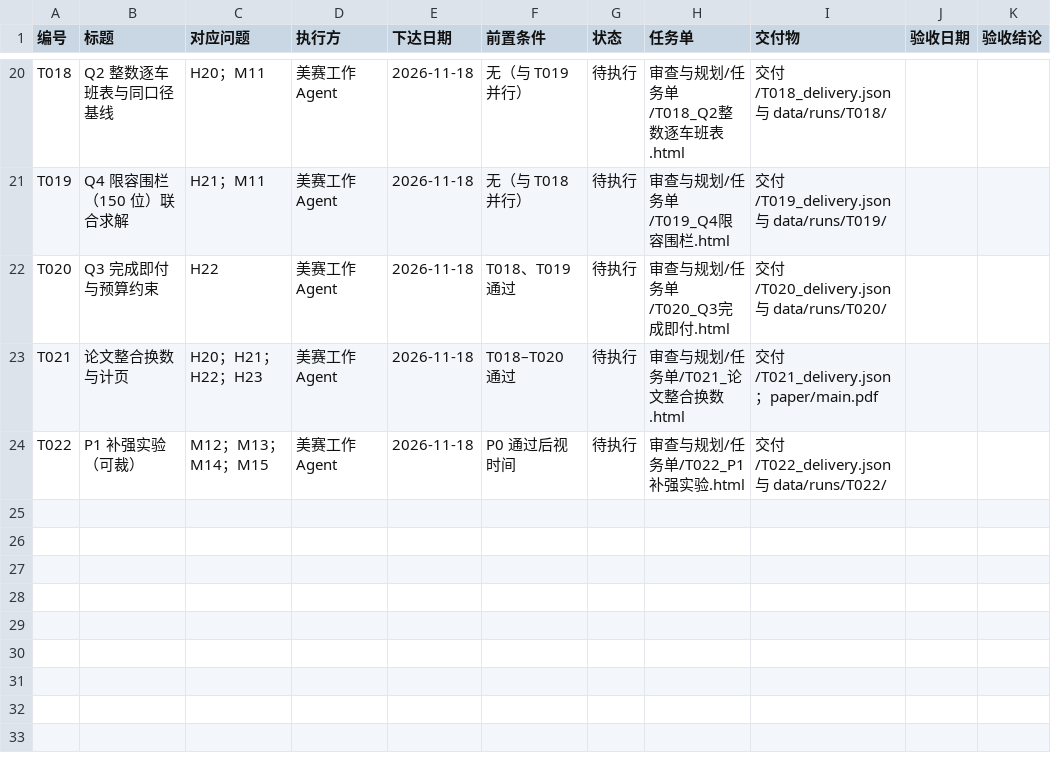
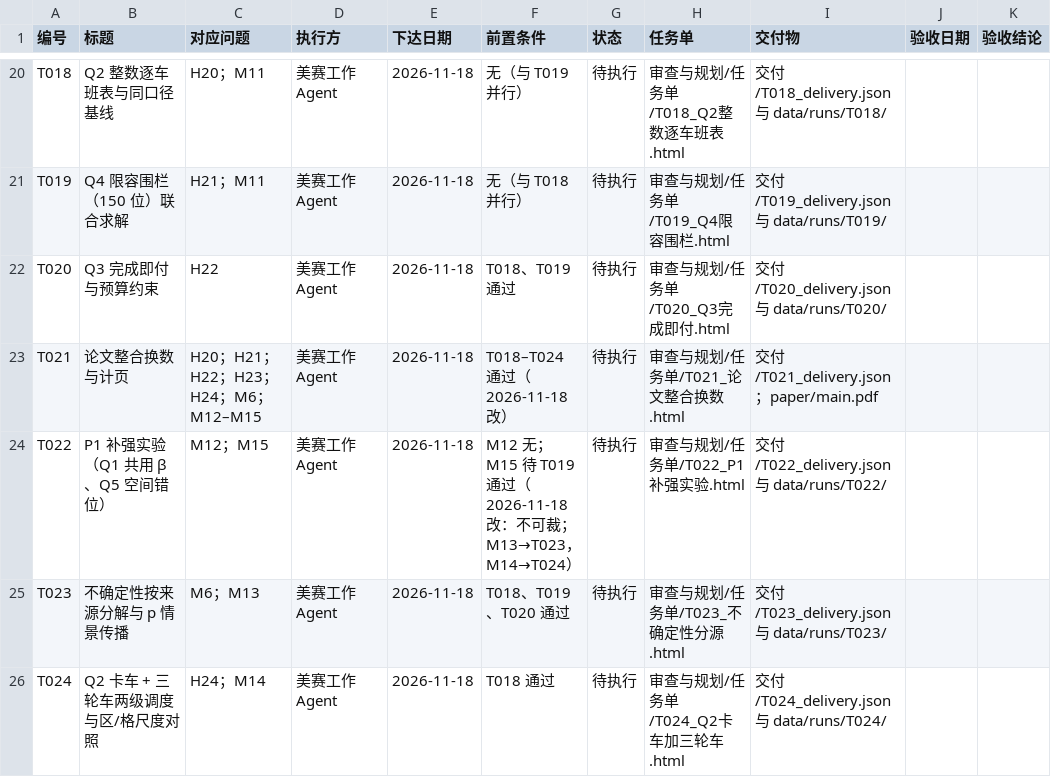
Before and after one commit to dc-rick/mcm-2026-cqu-problemc, a CSV file: 审查与规划/台账/任务台账.csv, drawn as a sheet; only a part is shown, gaps mark what is left out.

```diff
--- a/审查与规划/台账/任务台账.csv
+++ b/审查与规划/台账/任务台账.csv
@@ -22,3 +22,5 @@ T019,Q4 限容围栏（150 位）联合求解,H21；M11,美赛工作Agent,2026-1
 T020,Q3 完成即付与预算约束,H22,美赛工作Agent,2026-11-18,T018、T019 通过,待执行,审查与规划/任务单/T020_Q3完成即付.html,交付/T020_delivery.json 与 data/runs/T020/,,
-T021,论文整合换数与计页,H20；H21；H22；H23,美赛工作Agent,2026-11-18,T018–T020 通过,待执行,审查与规划/任务单/T021_论文整合换数.html,交付/T021_delivery.json；paper/main.pdf,,
-T022,P1 补强实验（可裁）,M12；M13；M14；M15,美赛工作Agent,2026-11-18,P0 通过后视时间,待执行,审查与规划/任务单/T022_P1补强实验.html,交付/T022_delivery.json 与 data/runs/T022/,,
+T021,论文整合换数与计页,H20；H21；H22；H23；H24；M6；M12–M15,美赛工作Agent,2026-11-18,T018–T024 通过（2026-11-18 改）,待执行,审查与规划/任务单/T021_论文整合换数.html,交付/T021_delivery.json；paper/main.pdf,,
+T022,P1 补强实验（Q1 共用 β、Q5 空间错位）,M12；M15,美赛工作Agent,2026-11-18,M12 无；M15 待 T019 通过（2026-11-18 改：不可裁；M13→T023，M14→T024）,待执行,审查与规划/任务单/T022_P1补强实验.html,交付/T022_delivery.json 与 data/runs/T022/,,
+T023,不确定性按来源分解与 p 情景传播,M6；M13,美赛工作Agent,2026-11-18,T018、T019、T020 通过,待执行,审查与规划/任务单/T023_不确定性分源.html,交付/T023_delivery.json 与 data/runs/T023/,,
+T024,Q2 卡车 + 三轮车两级调度与区/格尺度对照,H24；M14,美赛工作Agent,2026-11-18,T018 通过,待执行,审查与规划/任务单/T024_Q2卡车加三轮车.html,交付/T024_delivery.json 与 data/runs/T024/,,
```
Also changed, not shown: 审查与规划/台账/问题台账.csv, 8 other files.
